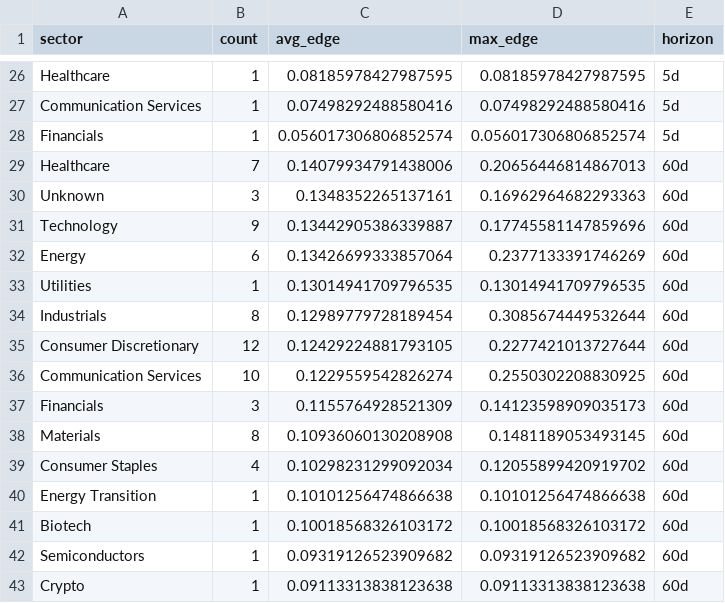
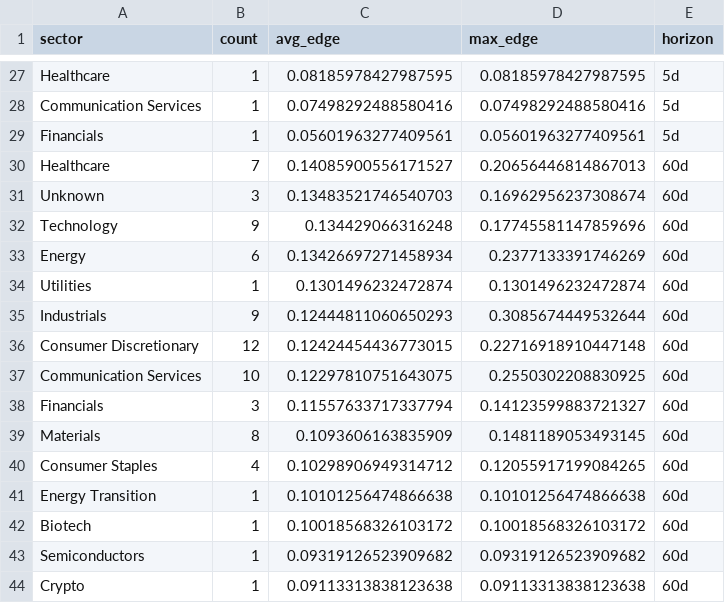
Before and after one commit to helioskozak-cloud/regime-desk, a CSV file: data/theme_summary.csv, drawn as a sheet; only a part is shown, gaps mark what is left out; the diff covers the shown part only.

```diff
--- a/data/theme_summary.csv
+++ b/data/theme_summary.csv
@@ -27,14 +28,14 @@ Healthcare,1,0.08185978427987595,0.08185978427987595,5d
 Communication Services,1,0.07498292488580416,0.07498292488580416,5d
-Financials,1,0.056017306806852574,0.056017306806852574,5d
-Healthcare,7,0.14079934791438006,0.20656446814867013,60d
-Unknown,3,0.1348352265137161,0.16962964682293363,60d
-Technology,9,0.13442905386339887,0.17745581147859696,60d
-Energy,6,0.13426699333857064,0.2377133391746269,60d
-Utilities,1,0.13014941709796535,0.13014941709796535,60d
-Industrials,8,0.12989779728189454,0.3085674449532644,60d
-Consumer Discretionary,12,0.12429224881793105,0.2277421013727644,60d
-Communication Services,10,0.1229559542826274,0.2550302208830925,60d
-Financials,3,0.1155764928521309,0.14123598909035173,60d
-Materials,8,0.10936060130208908,0.1481189053493145,60d
-Consumer Staples,4,0.10298231299092034,0.12055899420919702,60d
+Financials,1,0.05601963277409561,0.05601963277409561,5d
+Healthcare,7,0.14085900556171527,0.20656446814867013,60d
+Unknown,3,0.13483521746540703,0.16962956237308674,60d
+Technology,9,0.134429066316248,0.17745581147859696,60d
+Energy,6,0.13426697271458934,0.2377133391746269,60d
+Utilities,1,0.1301496232472874,0.1301496232472874,60d
+Industrials,9,0.12444811060650293,0.3085674449532644,60d
+Consumer Discretionary,12,0.12424454436773015,0.22716918910447148,60d
+Communication Services,10,0.12297810751643075,0.2550302208830925,60d
+Financials,3,0.11557633717337794,0.14123599883721327,60d
+Materials,8,0.1093606163835909,0.1481189053493145,60d
+Consumer Staples,4,0.10298906949314712,0.12055917199084265,60d
 Energy Transition,1,0.10101256474866638,0.10101256474866638,60d
```
Also changed, not shown: 2 added rows, 1 removed row and 23 edited cells elsewhere in this file, data/market_signals.csv, data/signal_log.csv, 10 other files.
